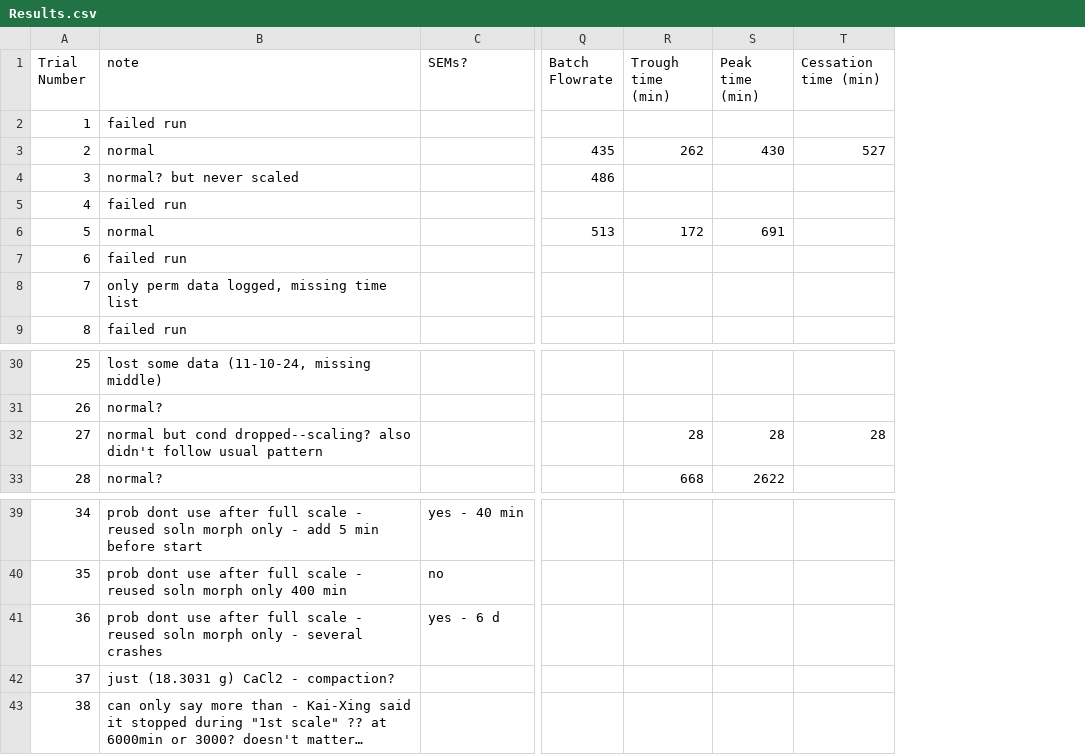
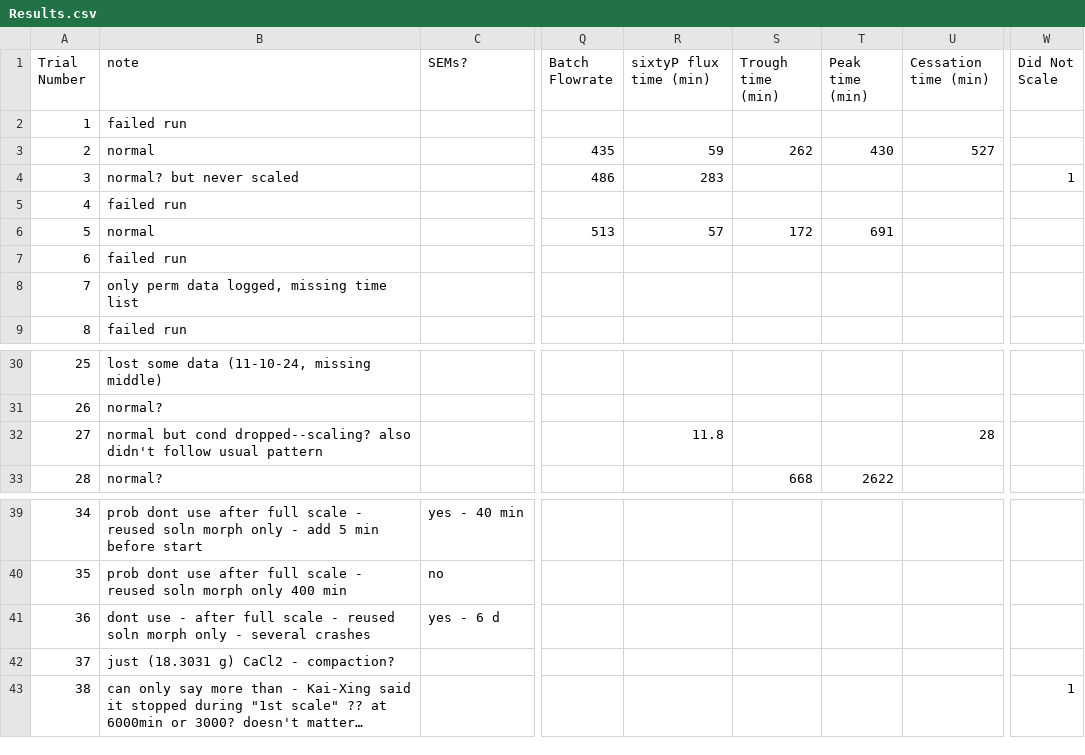
Before and after one commit to audreyabr/Reverse-Osmosis-Research, a CSV file: 2023Fall/Results.csv, drawn as a sheet; only a part is shown, gaps mark what is left out; long unchanged cells end in …; addresses are those after the commit; the diff names each change by its address in the sheet, - before the commit and + after, or states it on an @@ line.

Commit message:
added more flux metrics

```diff
--- a/2023Fall/Results.csv
+++ b/2023Fall/Results.csv
+column R (sixtyP flux time (min)), rows 3-6: 59 | 283 |  | 57; row 32: 11.8
+column W (Did Not Scale), row 4: 1; row 43: 1
-S32 (Trough time (min)): 28
+S32 (Trough time (min)): (empty)
-T32 (Peak time (min)): 28
+T32 (Peak time (min)): (empty)
-B41 (note): prob dont use after full…
+B41 (note): dont use - after full…
```
Also changed, not shown: 3 other files.
